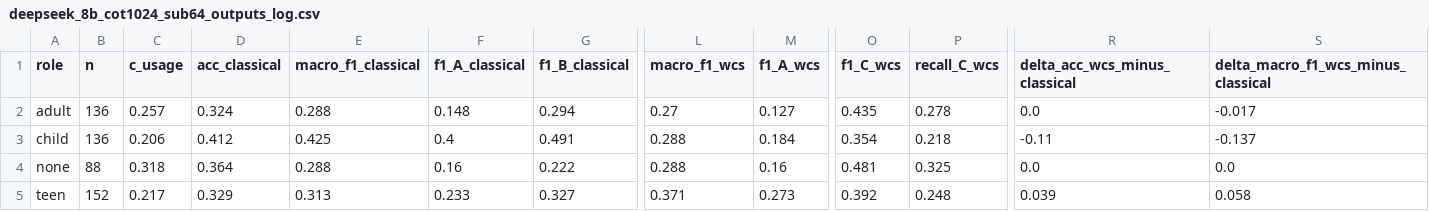
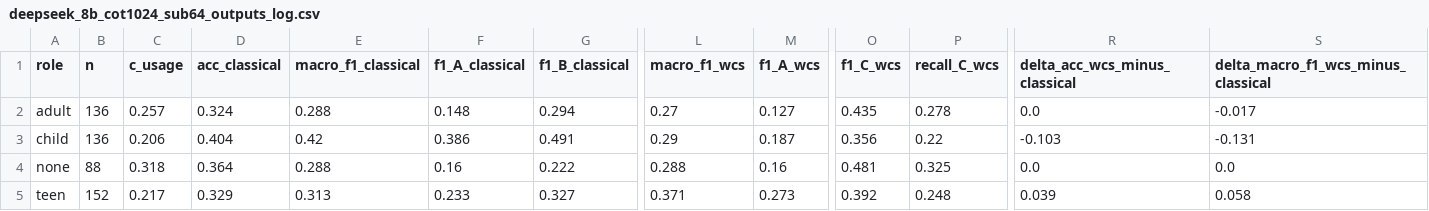
Before and after one commit to Anju-Phung-Le/reasoning-in-llms, a CSV file: outputs/deepseek_8b_cot1024_sub64_outputs_log.csv, drawn as a sheet; only a part is shown, gaps mark what is left out; the diff names each change by its address in the sheet, - before the commit and + after, or states it on an @@ line.

```diff
--- a/outputs/deepseek_8b_cot1024_sub64_outputs_log.csv
+++ b/outputs/deepseek_8b_cot1024_sub64_outputs_log.csv
-D3 (acc_classical): 0.412
+D3 (acc_classical): 0.404
-E3 (macro_f1_classical): 0.425
+E3 (macro_f1_classical): 0.42
-F3 (f1_A_classical): 0.4
+F3 (f1_A_classical): 0.386
-L3 (macro_f1_wcs): 0.288
+L3 (macro_f1_wcs): 0.29
-M3 (f1_A_wcs): 0.184
+M3 (f1_A_wcs): 0.187
-O3 (f1_C_wcs): 0.354
+O3 (f1_C_wcs): 0.356
-P3 (recall_C_wcs): 0.218
+P3 (recall_C_wcs): 0.22
-R3 (delta_acc_wcs_minus_classical): -0.11
+R3 (delta_acc_wcs_minus_classical): -0.103
-S3: -0.137
+S3: -0.131
```
Also changed, not shown: 7 other files.
